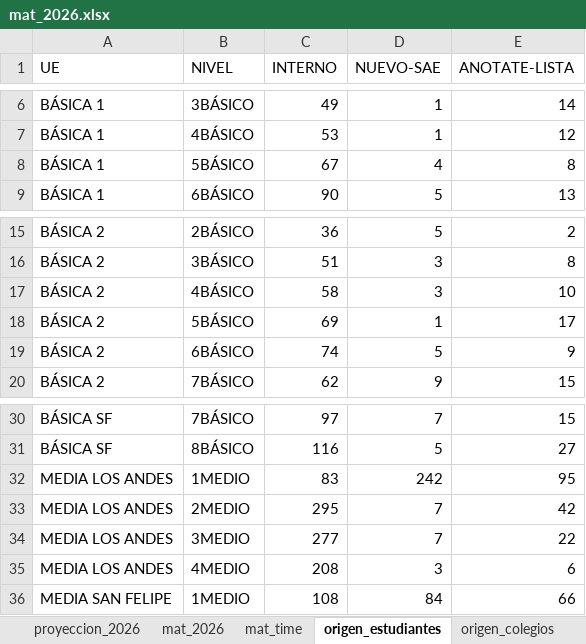
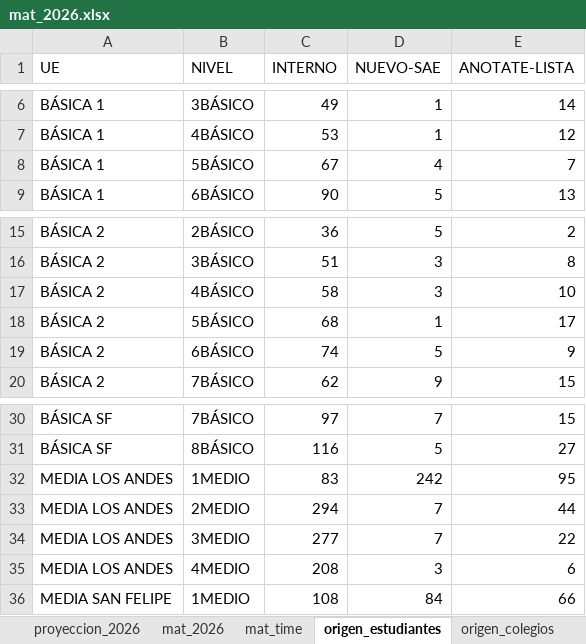
Before and after one commit to cjsepulveda/Proyect_multi_page, an Excel workbook: src/pages/data/mat_2026.xlsx, sheet origen_estudiantes, drawn as a sheet; only a part is shown, gaps mark what is left out; values as stored, in another font and other column widths than the file's, no borders; the diff names each change by its address in the sheet, - before the commit and + after, or states it on an @@ line.

```diff
--- a/src/pages/data/mat_2026.xlsx (sheet origen_estudiantes)
+++ b/src/pages/data/mat_2026.xlsx (sheet origen_estudiantes)
-E8 (ANOTATE-LISTA): 8
+E8 (ANOTATE-LISTA): 7
-C18 (INTERNO): 69
+C18 (INTERNO): 68
-C33 (INTERNO): 295
+C33 (INTERNO): 294
-E33 (ANOTATE-LISTA): 42
+E33 (ANOTATE-LISTA): 44
```
Also changed, not shown: sheet origen_colegios, sheet mat_time, sheet mat_2026, sheet genero, sheet com_est.
